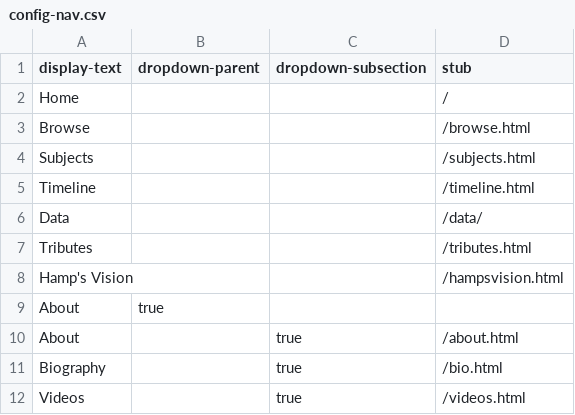
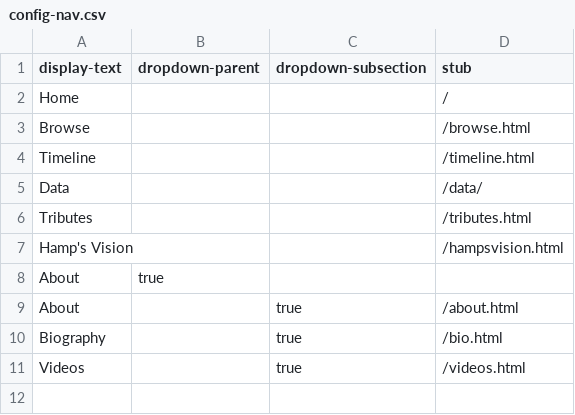
Before and after one commit to uidaholib/ijc_draft, a CSV file: _data/config-nav.csv, drawn as a sheet.

```diff
--- a/_data/config-nav.csv
+++ b/_data/config-nav.csv
@@ -3,3 +3,2 @@ Home,,,/
 Browse,,,/browse.html
-Subjects,,,/subjects.html
 Timeline,,,/timeline.html
```
Also changed, not shown: 3 other files.
